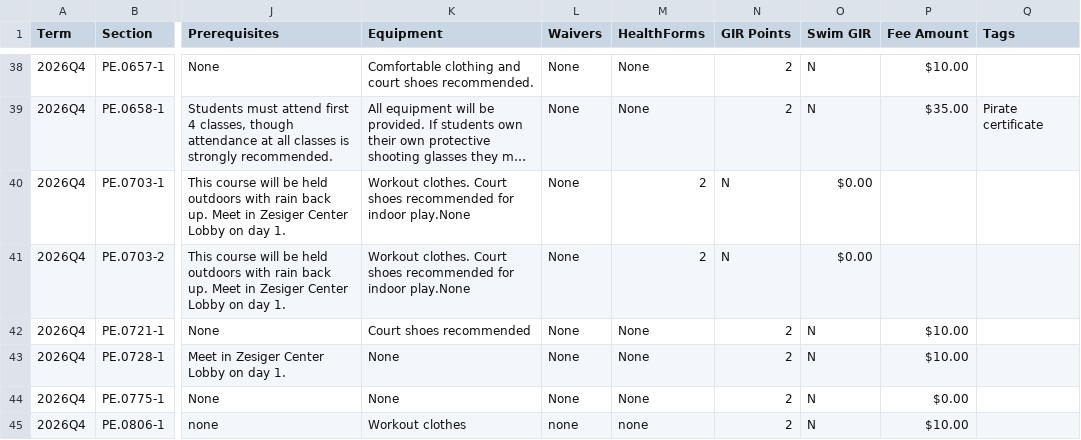
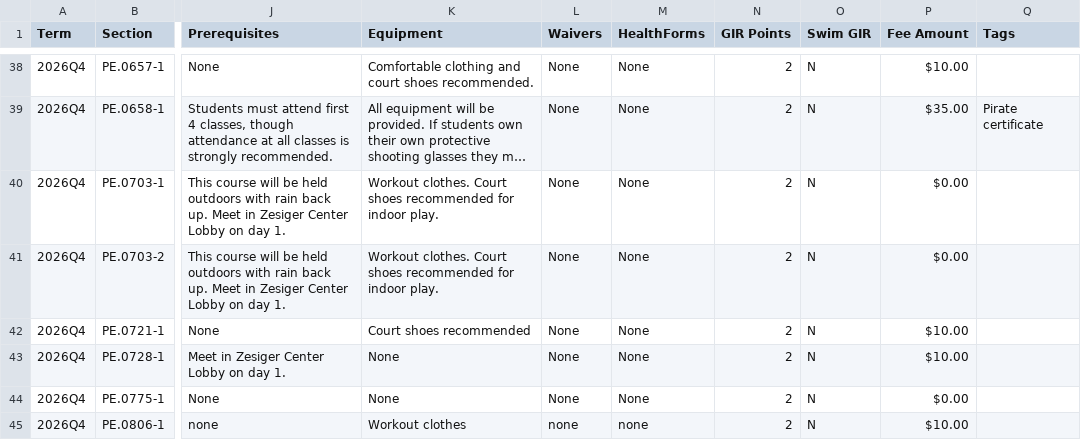
Before and after one commit to sipb/hydrant, a CSV file: scrapers/pe/pe-q4.csv, drawn as a sheet; only a part is shown, gaps mark what is left out; long unchanged cells end in …; the diff names each change by its address in the sheet, - before the commit and + after, or states it on an @@ line.

Commit message:
commas dropped

```diff
--- a/scrapers/pe/pe-q4.csv
+++ b/scrapers/pe/pe-q4.csv
-K40:K41 (Equipment): …for indoor play.None
+K40:K41 (Equipment): …for indoor play.
-M40:M41 (HealthForms): 2
+M40:M41 (HealthForms): None
-N40:N41 (GIR Points): N
+N40:N41 (GIR Points): 2
-O40:O41 (Swim GIR): $0.00
+O40:O41 (Swim GIR): N
-P40:P41 (Fee Amount): (empty)
+P40:P41 (Fee Amount): $0.00
```
